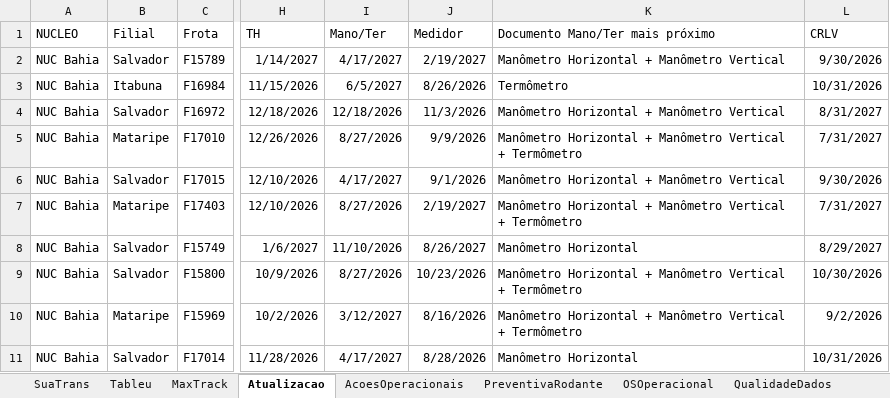
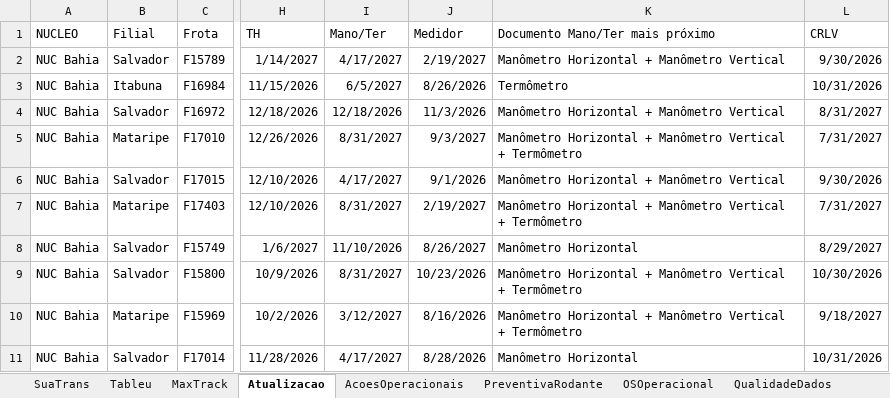
Before and after one commit to LuigiAPCPereira/test, an Excel workbook: Controle de Frotas Nordeste.xlsx, sheet Atualizacao, drawn as a sheet; only a part is shown, gaps mark what is left out; values as stored, in another font and other column widths than the file's, no borders; table styles not drawn; the diff covers the shown part only; the diff names each change by its address in the sheet, - before the commit and + after, or states it on an @@ line.

```diff
--- a/Controle de Frotas Nordeste.xlsx (sheet Atualizacao)
+++ b/Controle de Frotas Nordeste.xlsx (sheet Atualizacao)
-I5 (Mano/Ter): 8/27/2026
+I5 (Mano/Ter): 8/31/2027
-J5 (Medidor): 9/9/2026
+J5 (Medidor): 9/3/2027
-I7 (Mano/Ter): 8/27/2026
+I7 (Mano/Ter): 8/31/2027
-I9 (Mano/Ter): 8/27/2026
+I9 (Mano/Ter): 8/31/2027
-L10 (CRLV): 9/2/2026
+L10 (CRLV): 9/18/2027
```
Also changed, not shown: 1 added row, 1 removed row and 16 edited cells elsewhere in this sheet, sheet OSOperacional, sheet SuaTrans, sheet PreventivaRodante, sheet AcoesOperacionais, sheet Tableu, sheet MaxTrack, 1 more sheet, hidden cells, charts or pictures, 4 other files.
